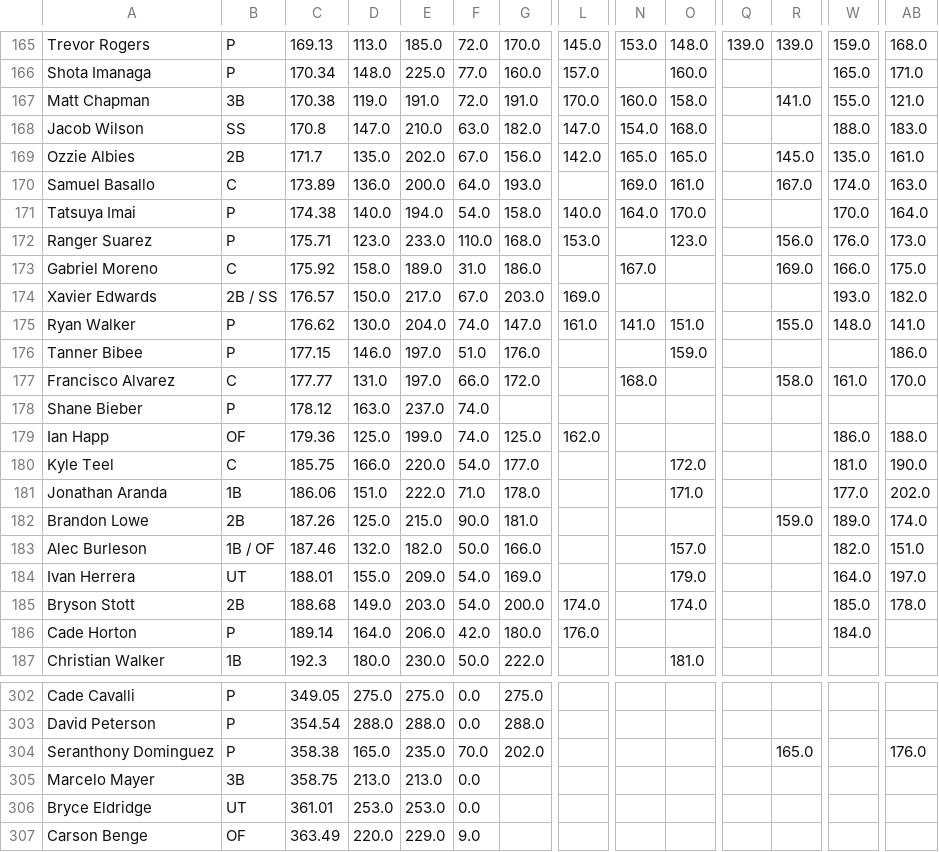
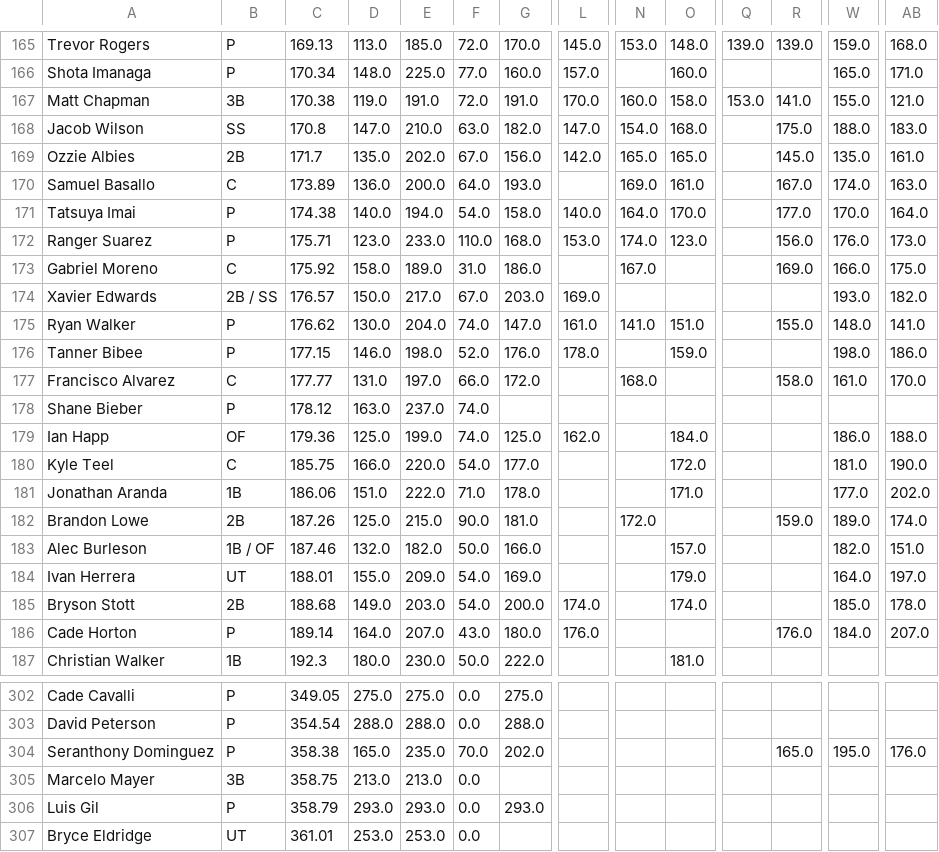
Before and after one commit to chrismack698/TGFBI-Pick-Tracker, a CSV file: data/pick_tracker_grid.csv, drawn as a sheet; only a part is shown, gaps mark what is left out; the shorter side is filled out with more unchanged rows; rows hold the shown columns only; the diff covers the shown part only; the diff names each change by its address in the sheet, - before the commit and + after, or states it on an @@ line.

```diff
--- a/data/pick_tracker_grid.csv
+++ b/data/pick_tracker_grid.csv
-Q167: (empty)
+Q167: 153.0
-R168: (empty)
+R168: 175.0
-R171: (empty)
+R171: 177.0
-N172: (empty)
+N172: 174.0
-E176: 197.0
+E176: 198.0
-F176: 51.0
+F176: 52.0
-L176: (empty)
+L176: 178.0
-W176: (empty)
+W176: 198.0
-O179: (empty)
+O179: 184.0
-N182: (empty)
+N182: 172.0
-E186: 206.0
+E186: 207.0
-F186: 42.0
+F186: 43.0
-R186: (empty)
+R186: 176.0
-AB186: (empty)
+AB186: 207.0
-W304: (empty)
+W304: 195.0
+row 306: Luis Gil | P | 358.79 | 293.0 | 293.0 | 0.0 | 293.0
```
Also changed, not shown: 1 added row, 1 removed row and 90 edited cells elsewhere in this file, 1 other file.
